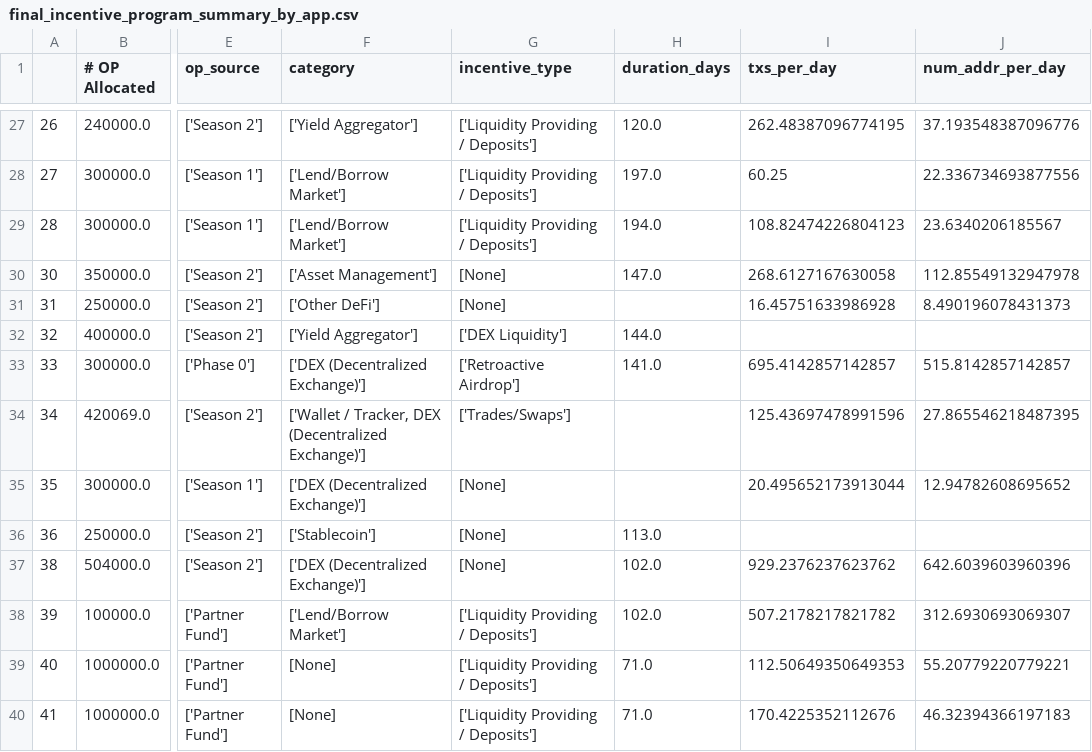
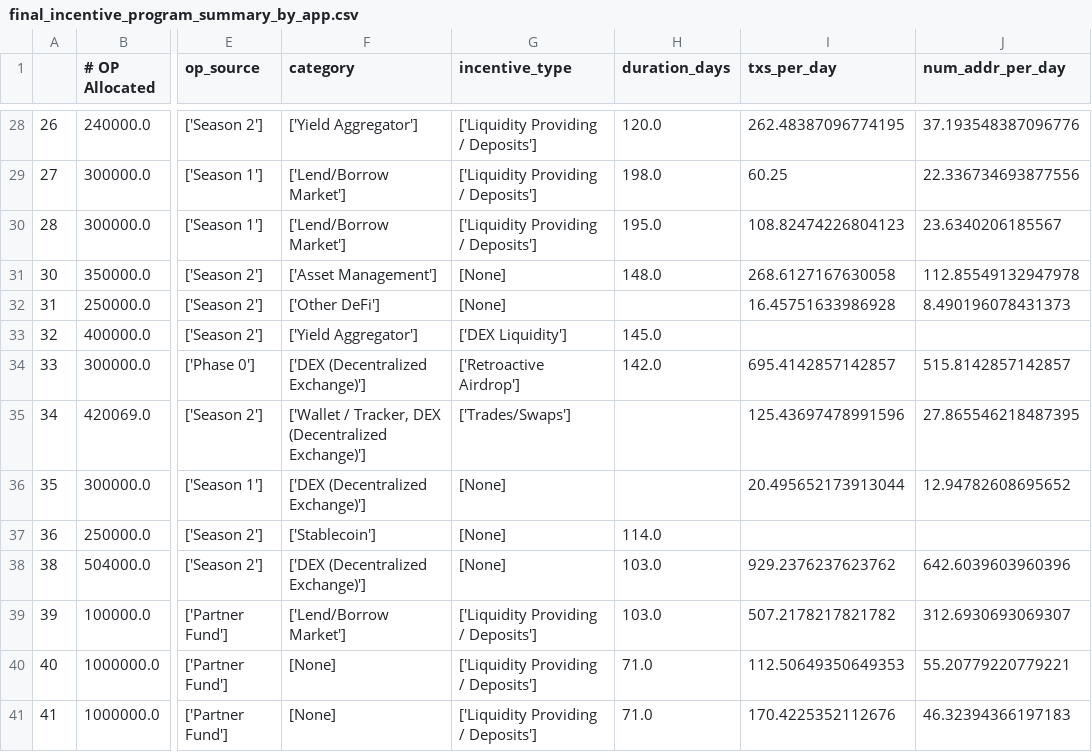
Before and after one commit to ethereum-optimism/op-analytics, a CSV file: op_rewards_tracking/csv_outputs/final_incentive_program_summary_by_app.csv, drawn as a sheet; only a part is shown, gaps mark what is left out; addresses are those after the commit; the diff covers the shown part only; the diff names each change by its address in the sheet, - before the commit and + after, or states it on an @@ line.

```diff
--- a/op_rewards_tracking/csv_outputs/final_incentive_program_summary_by_app.csv
+++ b/op_rewards_tracking/csv_outputs/final_incentive_program_summary_by_app.csv
-H29 (duration_days): 197.0
+H29 (duration_days): 198.0
-H30 (duration_days): 194.0
+H30 (duration_days): 195.0
-H31 (duration_days): 147.0
+H31 (duration_days): 148.0
-H33 (duration_days): 144.0
+H33 (duration_days): 145.0
-H34 (duration_days): 141.0
+H34 (duration_days): 142.0
-H37 (duration_days): 113.0
+H37 (duration_days): 114.0
-H38:H39 (duration_days): 102.0
+H38:H39 (duration_days): 103.0
```
Also changed, not shown: 4 added rows and 21 edited cells elsewhere in this file, 19 other files.
